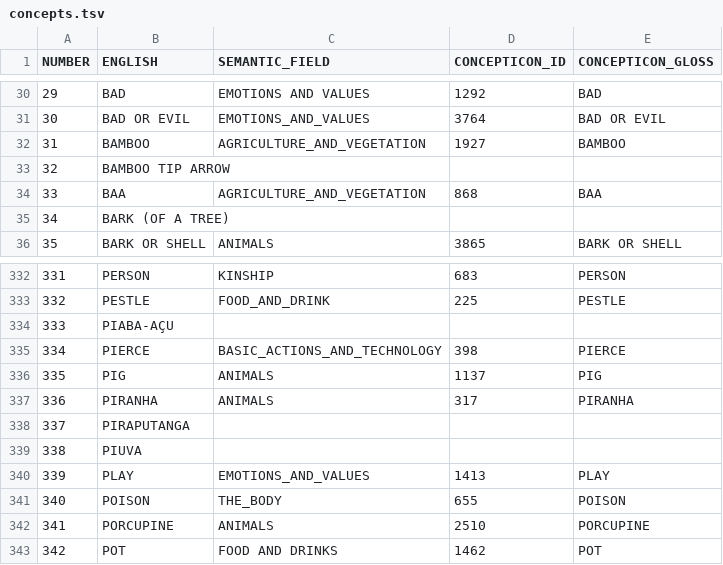
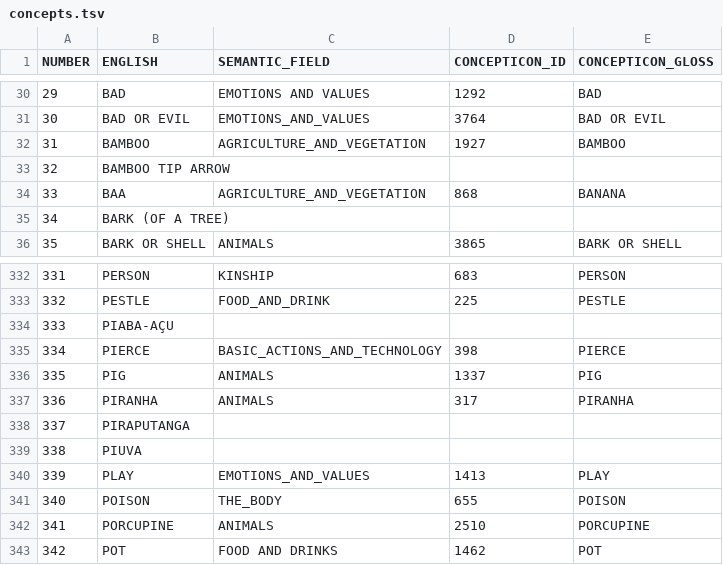
Before and after one commit to tresoldi/macro-je, a TSV file: etc/concepts.tsv, drawn as a sheet; only a part is shown, gaps mark what is left out.

```diff
--- a/etc/concepts.tsv
+++ b/etc/concepts.tsv
@@ -33,3 +33,3 @@ NUMBER	ENGLISH	SEMANTIC_FIELD	CONCEPTICON_ID	CONCEPTICON_GLOSS
 32	BAMBOO TIP ARROW			
-33	BAA	AGRICULTURE_AND_VEGETATION	868	BAA
+33	BAA	AGRICULTURE_AND_VEGETATION	868	BANANA
 34	BARK (OF A TREE)			
@@ -335,3 +335,3 @@ NUMBER	ENGLISH	SEMANTIC_FIELD	CONCEPTICON_ID	CONCEPTICON_GLOSS
 334	PIERCE	BASIC_ACTIONS_AND_TECHNOLOGY	398	PIERCE
-335	PIG	ANIMALS	1137	PIG
+335	PIG	ANIMALS	1337	PIG
 336	PIRANHA	ANIMALS	317	PIRANHA
```
Also changed, not shown: 1 other file.
